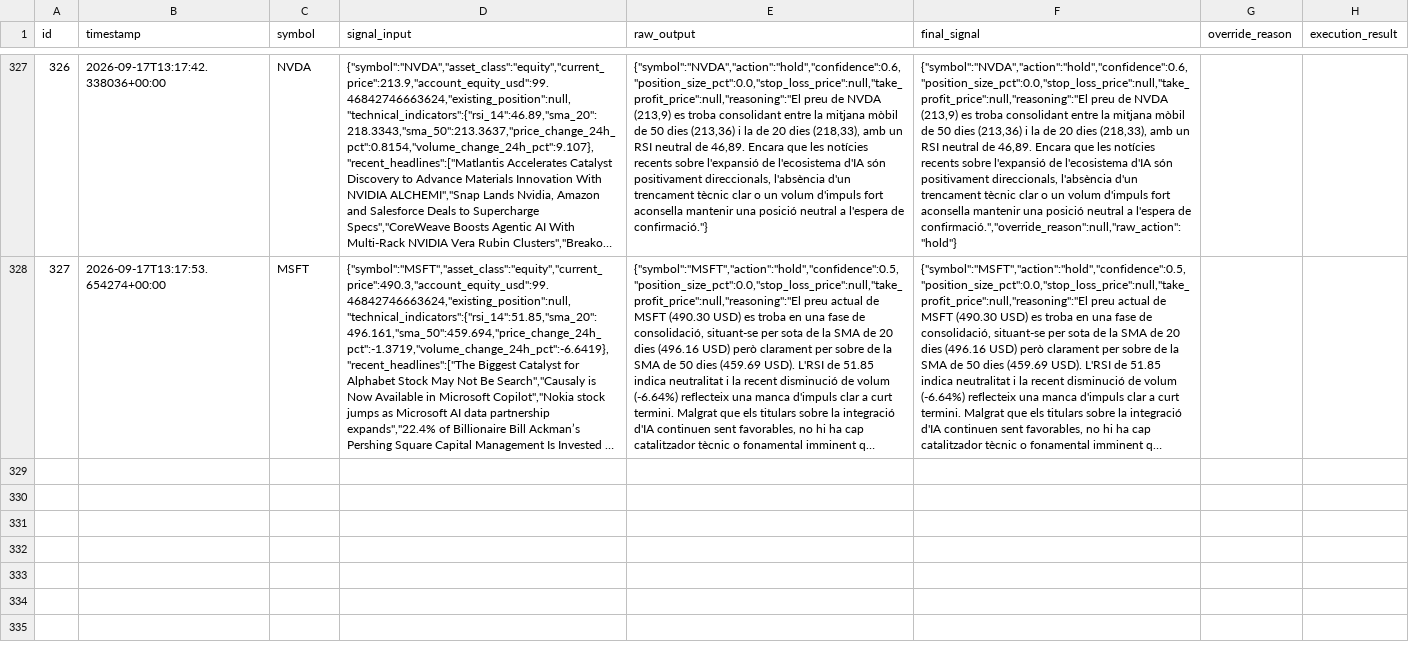
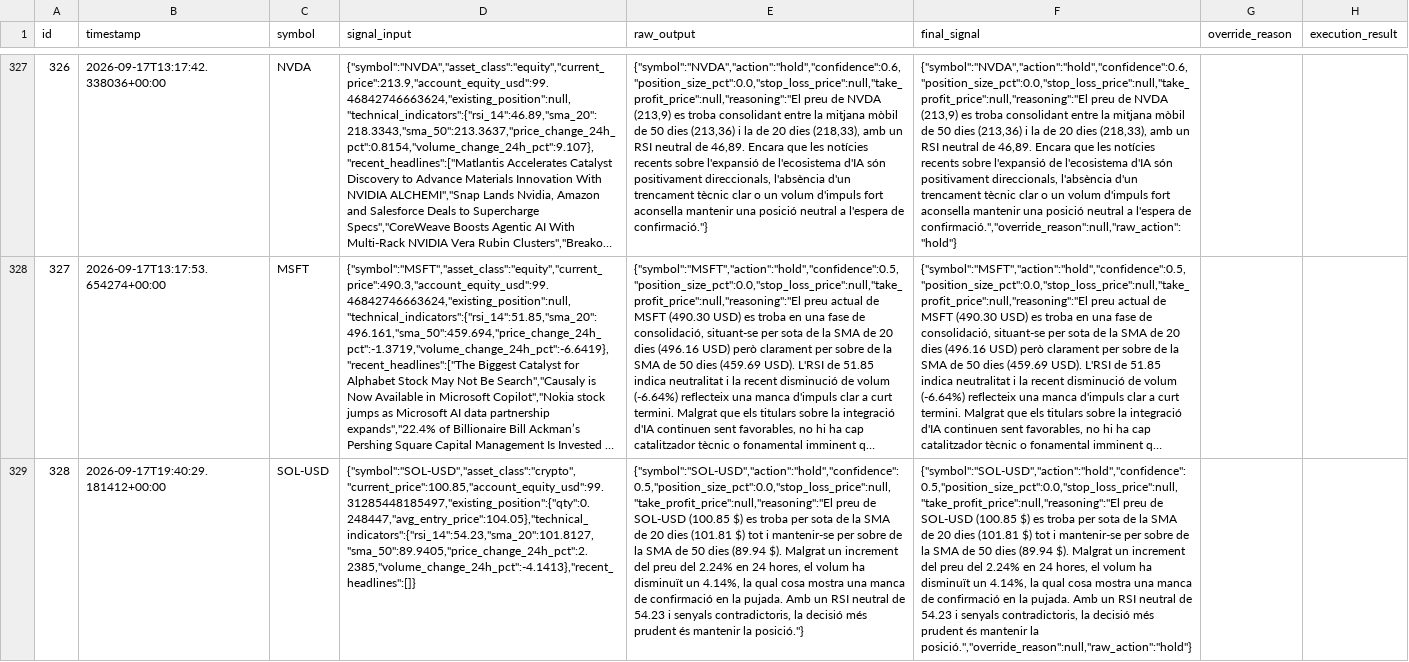
Before and after one commit to guiilleeee/TradingBot, a CSV file: docs/signals.csv, drawn as a sheet; only a part is shown, gaps mark what is left out; long unchanged cells end in …; the diff covers the shown part only; the diff names each change by its address in the sheet, - before the commit and + after, or states it on an @@ line.

```diff
--- a/docs/signals.csv
+++ b/docs/signals.csv
+row 329: 328 | 2026-09-17T19:40:29.181412+00:00 | SOL-USD | {"symbol":"SOL-USD","asset_class":"crypto","current_price":100.85,"account_equity_usd":99.31285448185497,"existing_position":{"qty":0.248447,"avg_entry_price":104.05},"technical_indicators":{"rsi_14":54.23,"sma_20":101.8127,"sma_50":89.9405,"price_change_24h_pct":2.2385,"volume_change_24h_pct":-4.1413},"recent_headlines":[]} | {"symbol":"SOL-USD","action":"hold","confidence":0.5,"position_size_pct":0.0,"stop_loss_price":null,"take_profit_price":null,"reasoning":"El preu de SOL-USD (100.85 $) es troba per sota de la SMA de 20 dies (101.81 $) tot i mantenir-se per sobre de la SMA de 50 dies (89.94 $). Malgrat un increment del preu del 2.24% en 24 hores, el volum ha disminuït un 4.14%, la qual cosa mostra una manca de confirmació en la pujada. Amb un RSI neutral de 54.23 i senyals contradictoris, la decisió més prudent és mantenir la posició."} | {"symbol":"SOL-USD","action":"hold","confidence":0.5,"position_size_pct":0.0,"stop_loss_price":null,"take_profit_price":null,"reasoning":"El preu de SOL-USD (100.85 $) es troba per sota de la SMA de 20 dies (101.81 $) tot i mantenir-se per sobre de la SMA de 50 dies (89.94 $). Malgrat un increment del preu del 2.24% en 24 hores, el volum ha disminuït un 4.14%, la qual cosa mostra una manca de confirmació en la pujada. Amb un RSI neutral de 54.23 i senyals contradictoris, la decisió més prudent és mantenir la posició.","override_reason":null,"raw_action":"hold"}
```
Also changed, not shown: 2 added rows elsewhere in this file, signals.csv, 1 other file.
